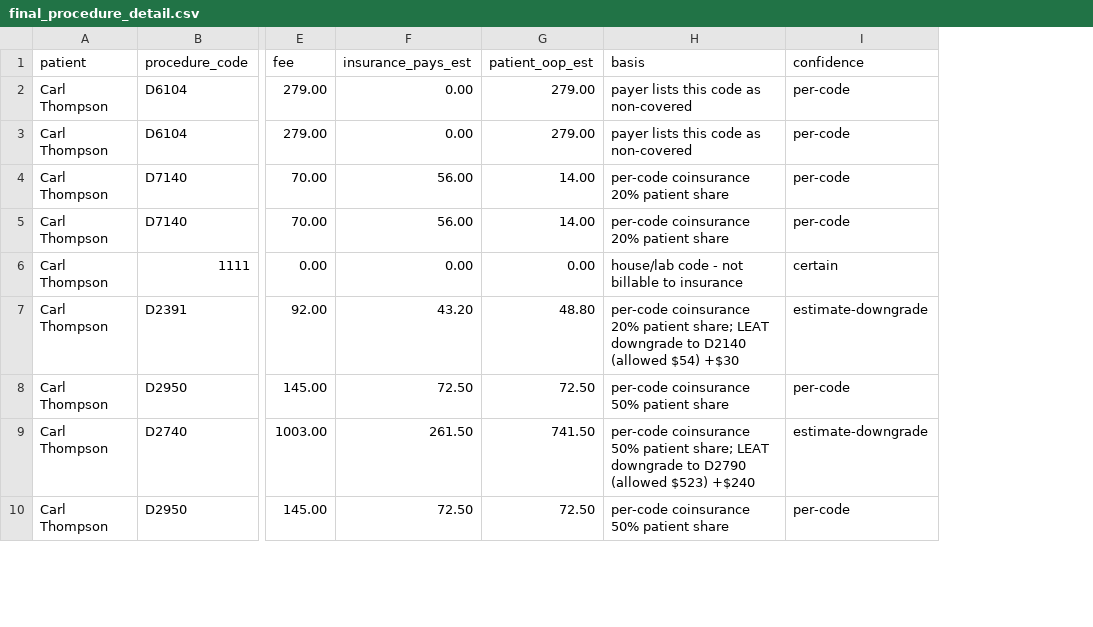
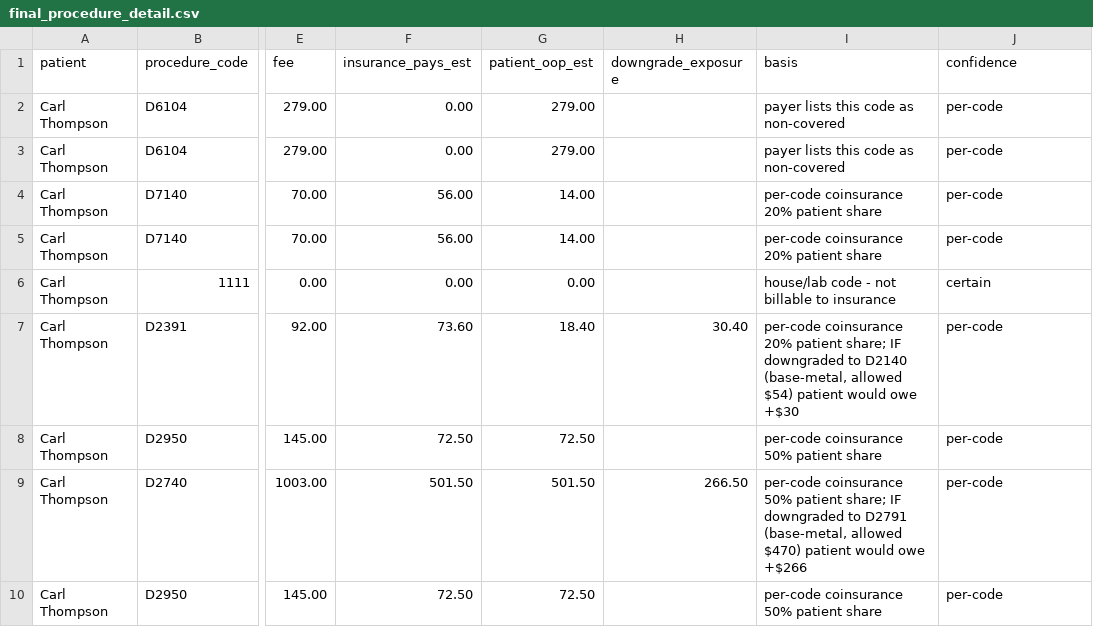
Before and after one commit to nithin261829/nithin-work-trial, a CSV file: final_procedure_detail.csv, drawn as a sheet; only a part is shown, gaps mark what is left out; addresses are those after the commit; the diff covers the shown part only; the diff names each change by its address in the sheet, - before the commit and + after, or states it on an @@ line.

```diff
--- a/final_procedure_detail.csv
+++ b/final_procedure_detail.csv
+column H (downgrade_exposure), rows 7-9: 30.40 |  | 266.50
-F7 (insurance_pays_est): 43.20
+F7 (insurance_pays_est): 73.60
-G7 (patient_oop_est): 48.80
+G7 (patient_oop_est): 18.40
-I7 (basis): …patient share; LEAT downgrade to D2140 (allowed $54) +$30
+I7 (basis): …patient share; IF downgraded to D2140 (base-metal, allowed $54) patient would owe +$30
-J7 (confidence): estimate-downgrade
+J7 (confidence): per-code
-F9 (insurance_pays_est): 261.50
+F9 (insurance_pays_est): 501.50
-G9 (patient_oop_est): 741.50
+G9 (patient_oop_est): 501.50
-I9 (basis): …patient share; LEAT downgrade to D2790 (allowed $523) +$240
+I9 (basis): …patient share; IF downgraded to D2791 (base-metal, allowed $470) patient would owe +$266
-J9 (confidence): estimate-downgrade
+J9 (confidence): per-code
```
Also changed, not shown: 19 edited cells elsewhere in this file, 01_patients/patients.csv, final_patient_coverage_report.csv, 3 other files.
